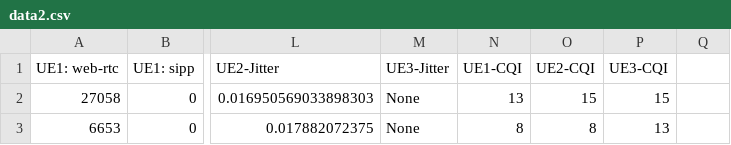
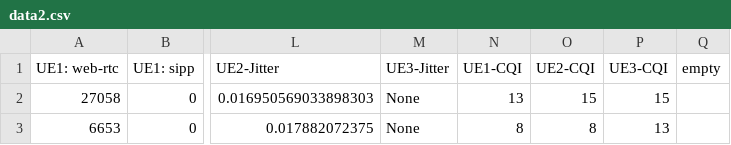
Before and after one commit to teo-tsou/app_aware_5g, a CSV file: scenarios/data2.csv, drawn as a sheet; only a part is shown, gaps mark what is left out; the diff names each change by its address in the sheet, - before the commit and + after, or states it on an @@ line.

```diff
--- a/scenarios/data2.csv
+++ b/scenarios/data2.csv
-Q1: (empty)
+Q1: empty
```
Also changed, not shown: 5 other files.
